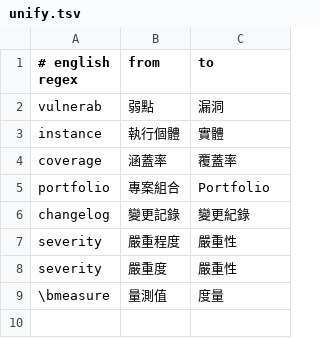
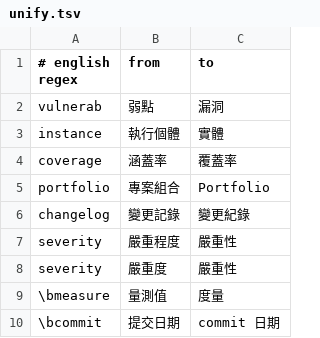
Before and after one commit to Ray0907/sonar-l10n-zh-hant, a TSV file: unify.tsv, drawn as a sheet; the diff names each change by its address in the sheet, - before the commit and + after, or states it on an @@ line.

Commit message:
Unify terms and hand-translate ICU messages

```diff
--- a/unify.tsv
+++ b/unify.tsv
+row 10: \bcommit | 提交日期 | commit 日期
```
Also changed, not shown: 3 other files.
